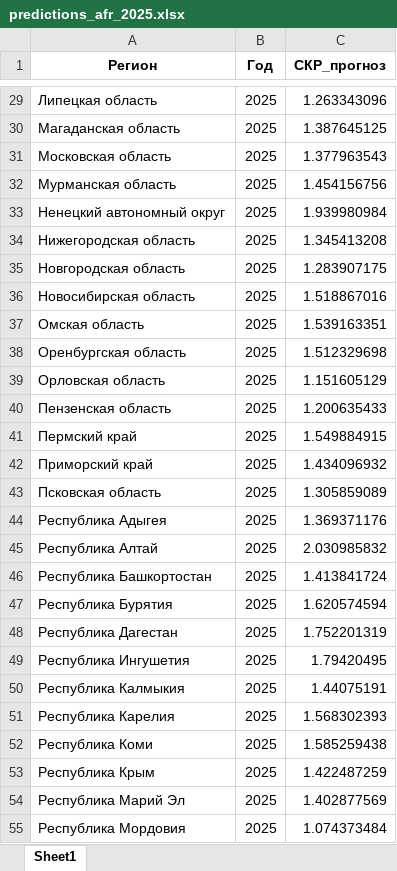
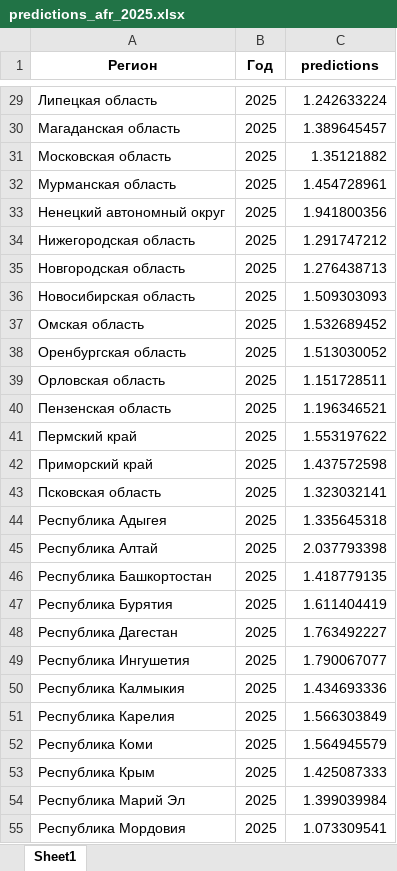
Before and after one commit to Balots/DataAndMopdels, an Excel workbook: notebooks/XGBoost/predictions_afr_2025.xlsx, sheet Sheet1, drawn as a sheet; only a part is shown, gaps mark what is left out; values as stored, in another font and other column widths than the file's, no borders; the diff covers the shown part only; the diff names each change by its address in the sheet, - before the commit and + after, or states it on an @@ line.

```diff
--- a/notebooks/XGBoost/predictions_afr_2025.xlsx (sheet Sheet1)
+++ b/notebooks/XGBoost/predictions_afr_2025.xlsx (sheet Sheet1)
-C1: СКР_прогноз
+C1: predictions
-C29 (predictions): 1.263343096
+C29 (predictions): 1.242633224
-C30 (predictions): 1.387645125
+C30 (predictions): 1.389645457
-C31 (predictions): 1.377963543
+C31 (predictions): 1.35121882
-C32 (predictions): 1.454156756
+C32 (predictions): 1.454728961
-C33 (predictions): 1.939980984
+C33 (predictions): 1.941800356
-C34 (predictions): 1.345413208
+C34 (predictions): 1.291747212
-C35 (predictions): 1.283907175
+C35 (predictions): 1.276438713
-C36 (predictions): 1.518867016
+C36 (predictions): 1.509303093
-C37 (predictions): 1.539163351
+C37 (predictions): 1.532689452
-C38 (predictions): 1.512329698
+C38 (predictions): 1.513030052
-C39 (predictions): 1.151605129
+C39 (predictions): 1.151728511
-C40 (predictions): 1.200635433
+C40 (predictions): 1.196346521
-C41 (predictions): 1.549884915
+C41 (predictions): 1.553197622
-C42 (predictions): 1.434096932
+C42 (predictions): 1.437572598
-C43 (predictions): 1.305859089
+C43 (predictions): 1.323032141
-C44 (predictions): 1.369371176
+C44 (predictions): 1.335645318
-C45 (predictions): 2.030985832
+C45 (predictions): 2.037793398
-C46 (predictions): 1.413841724
+C46 (predictions): 1.418779135
-C47 (predictions): 1.620574594
+C47 (predictions): 1.611404419
-C48 (predictions): 1.752201319
+C48 (predictions): 1.763492227
-C49 (predictions): 1.79420495
+C49 (predictions): 1.790067077
-C50 (predictions): 1.44075191
+C50 (predictions): 1.434693336
-C51 (predictions): 1.568302393
+C51 (predictions): 1.566303849
-C52 (predictions): 1.585259438
+C52 (predictions): 1.564945579
-C53 (predictions): 1.422487259
+C53 (predictions): 1.425087333
-C54 (predictions): 1.402877569
+C54 (predictions): 1.399039984
-C55 (predictions): 1.074373484
+C55 (predictions): 1.073309541
```
Also changed, not shown: 58 edited cells elsewhere in this sheet, notebooks/Random Forest/predictions_afr_2019.xlsx, notebooks/Random Forest/predictions_ele.xlsx, 14 other files.
